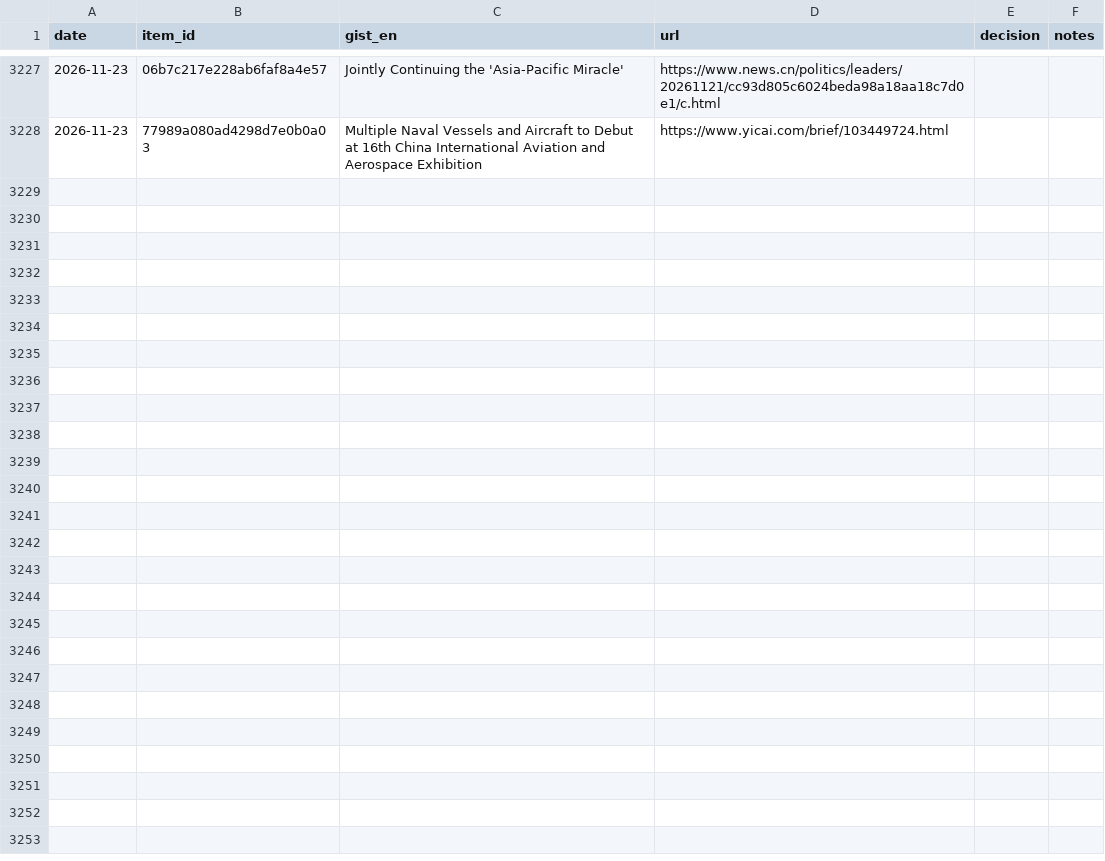
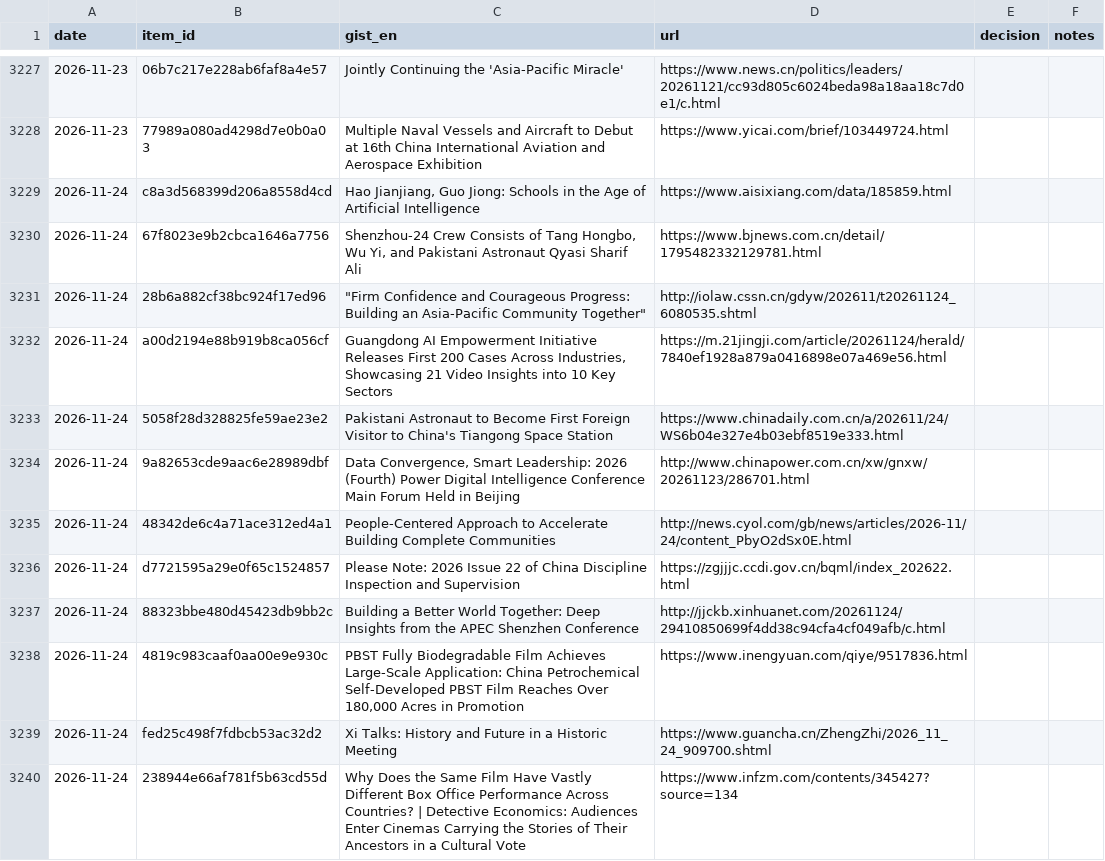
Before and after one commit to icastellamcdonald11-prog/Thesis, a CSV file: feedback.csv, drawn as a sheet; only a part is shown, gaps mark what is left out; the diff covers the shown part only; the diff names each change by its address in the sheet, - before the commit and + after, or states it on an @@ line.

```diff
--- a/feedback.csv
+++ b/feedback.csv
+row 3229: 2026-11-24 | c8a3d568399d206a8558d4cd | Hao Jianjiang, Guo Jiong: Schools in the Age of Artificial Intelligence | https://www.aisixiang.com/data/185859.html
+row 3230: 2026-11-24 | 67f8023e9b2cbca1646a7756 | Shenzhou-24 Crew Consists of Tang Hongbo, Wu Yi, and Pakistani Astronaut Qyasi Sharif Ali | https://www.bjnews.com.cn/detail/1795482332129781.html
+row 3231: 2026-11-24 | 28b6a882cf38bc924f17ed96 | "Firm Confidence and Courageous Progress: Building an Asia-Pacific Community Together" | http://iolaw.cssn.cn/gdyw/202611/t20261124_6080535.shtml
+row 3232: 2026-11-24 | a00d2194e88b919b8ca056cf | Guangdong AI Empowerment Initiative Releases First 200 Cases Across Industries, Showcasing 21 Video Insights into 10 Key Sectors | https://m.21jingji.com/article/20261124/herald/7840ef1928a879a0416898e07a469e56.html
+row 3233: 2026-11-24 | 5058f28d328825fe59ae23e2 | Pakistani Astronaut to Become First Foreign Visitor to China's Tiangong Space Station | https://www.chinadaily.com.cn/a/202611/24/WS6b04e327e4b03ebf8519e333.html
+row 3234: 2026-11-24 | 9a82653cde9aac6e28989dbf | Data Convergence, Smart Leadership: 2026 (Fourth) Power Digital Intelligence Conference Main Forum Held in Beijing | http://www.chinapower.com.cn/xw/gnxw/20261123/286701.html
+row 3235: 2026-11-24 | 48342de6c4a71ace312ed4a1 | People-Centered Approach to Accelerate Building Complete Communities | http://news.cyol.com/gb/news/articles/2026-11/24/content_PbyO2dSx0E.html
+row 3236: 2026-11-24 | d7721595a29e0f65c1524857 | Please Note: 2026 Issue 22 of China Discipline Inspection and Supervision | https://zgjjjc.ccdi.gov.cn/bqml/index_202622.html
+row 3237: 2026-11-24 | 88323bbe480d45423db9bb2c | Building a Better World Together: Deep Insights from the APEC Shenzhen Conference | http://jjckb.xinhuanet.com/20261124/29410850699f4dd38c94cfa4cf049afb/c.html
+row 3238: 2026-11-24 | 4819c983caaf0aa00e9e930c | PBST Fully Biodegradable Film Achieves Large-Scale Application: China Petrochemical Self-Developed PBST Film Reaches Over 180,000 Acres in Promotion | https://www.inengyuan.com/qiye/9517836.html
+row 3239: 2026-11-24 | fed25c498f7fdbcb53ac32d2 | Xi Talks: History and Future in a Historic Meeting | https://www.guancha.cn/ZhengZhi/2026_11_24_909700.shtml
+row 3240: 2026-11-24 | 238944e66af781f5b63cd55d | Why Does the Same Film Have Vastly Different Box Office Performance Across Countries? | Detective Economics: Audiences Enter Cinemas Carrying the Stories of Their Ancestors in a Cultural Vote | https://www.infzm.com/contents/345427?source=134
```
Also changed, not shown: 11 added rows elsewhere in this file, 2 other files.
